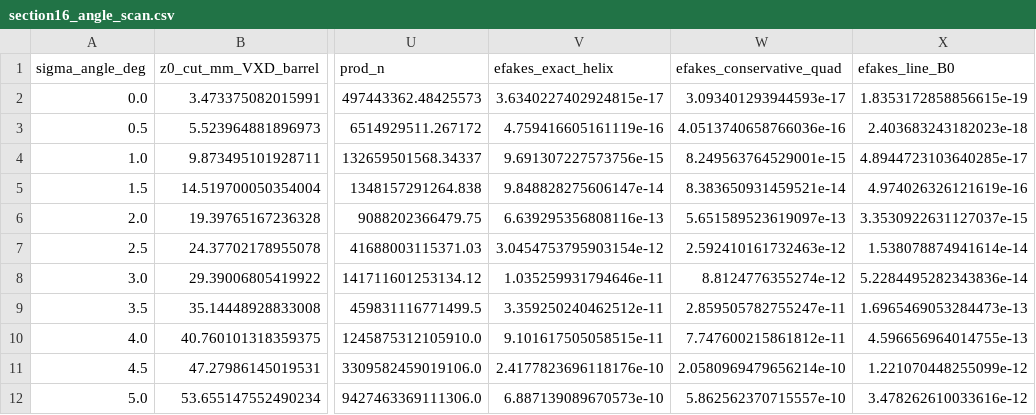
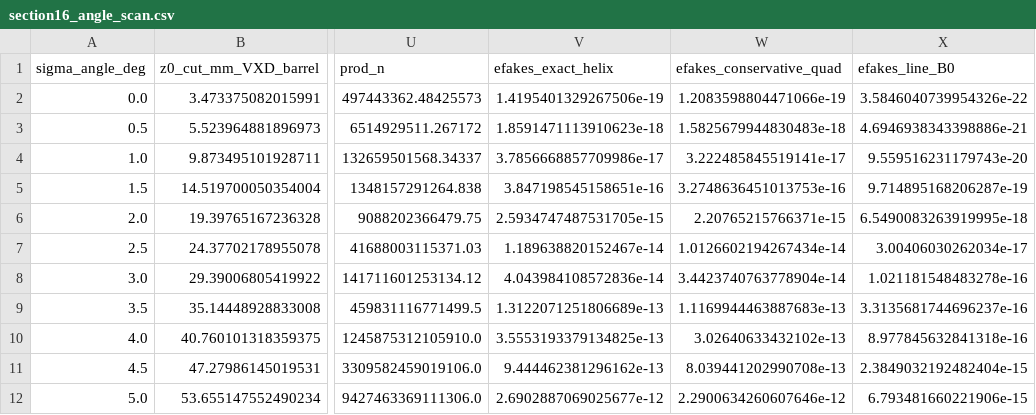
Before and after one commit to LucianoRistori/MuonCollider, a CSV file: docs/paper/data/section16_angle_scan.csv, drawn as a sheet; only a part is shown, gaps mark what is left out; the diff names each change by its address in the sheet, - before the commit and + after, or states it on an @@ line.

```diff
--- a/docs/paper/data/section16_angle_scan.csv
+++ b/docs/paper/data/section16_angle_scan.csv
-V2 (efakes_exact_helix): 3.6340227402924815e-17
+V2 (efakes_exact_helix): 1.4195401329267506e-19
-W2 (efakes_conservative_quad): 3.093401293944593e-17
+W2 (efakes_conservative_quad): 1.2083598804471066e-19
-X2 (efakes_line_B0): 1.8353172858856615e-19
+X2 (efakes_line_B0): 3.5846040739954326e-22
-V3 (efakes_exact_helix): 4.759416605161119e-16
+V3 (efakes_exact_helix): 1.8591471113910623e-18
-W3 (efakes_conservative_quad): 4.0513740658766036e-16
+W3 (efakes_conservative_quad): 1.5825679944830483e-18
-X3 (efakes_line_B0): 2.403683243182023e-18
+X3 (efakes_line_B0): 4.6946938343398886e-21
-V4 (efakes_exact_helix): 9.691307227573756e-15
+V4 (efakes_exact_helix): 3.7856668857709986e-17
-W4 (efakes_conservative_quad): 8.249563764529001e-15
+W4 (efakes_conservative_quad): 3.222485845519141e-17
-X4 (efakes_line_B0): 4.8944723103640285e-17
+X4 (efakes_line_B0): 9.559516231179743e-20
-V5 (efakes_exact_helix): 9.848828275606147e-14
+V5 (efakes_exact_helix): 3.847198545158651e-16
-W5 (efakes_conservative_quad): 8.383650931459521e-14
+W5 (efakes_conservative_quad): 3.2748636451013753e-16
-X5 (efakes_line_B0): 4.974026326121619e-16
+X5 (efakes_line_B0): 9.714895168206287e-19
-V6 (efakes_exact_helix): 6.639295356808116e-13
+V6 (efakes_exact_helix): 2.5934747487531705e-15
-W6 (efakes_conservative_quad): 5.651589523619097e-13
+W6 (efakes_conservative_quad): 2.20765215766371e-15
-X6 (efakes_line_B0): 3.3530922631127037e-15
+X6 (efakes_line_B0): 6.5490083263919995e-18
-V7 (efakes_exact_helix): 3.0454753795903154e-12
+V7 (efakes_exact_helix): 1.189638820152467e-14
-W7 (efakes_conservative_quad): 2.592410161732463e-12
+W7 (efakes_conservative_quad): 1.0126602194267434e-14
-X7 (efakes_line_B0): 1.538078874941614e-14
+X7 (efakes_line_B0): 3.00406030262034e-17
-V8 (efakes_exact_helix): 1.035259931794646e-11
+V8 (efakes_exact_helix): 4.043984108572836e-14
-W8 (efakes_conservative_quad): 8.8124776355274e-12
+W8 (efakes_conservative_quad): 3.4423740763778904e-14
-X8 (efakes_line_B0): 5.2284495282343836e-14
+X8 (efakes_line_B0): 1.021181548483278e-16
-V9 (efakes_exact_helix): 3.359250240462512e-11
+V9 (efakes_exact_helix): 1.3122071251806689e-13
-W9 (efakes_conservative_quad): 2.859505782755247e-11
+W9 (efakes_conservative_quad): 1.1169944463887683e-13
-X9 (efakes_line_B0): 1.6965469053284473e-13
+X9 (efakes_line_B0): 3.3135681744696237e-16
-V10 (efakes_exact_helix): 9.101617505058515e-11
+V10 (efakes_exact_helix): 3.5553193379134825e-13
-W10 (efakes_conservative_quad): 7.747600215861812e-11
+W10 (efakes_conservative_quad): 3.02640633432102e-13
-X10 (efakes_line_B0): 4.596656964014755e-13
+X10 (efakes_line_B0): 8.977845632841318e-16
-V11 (efakes_exact_helix): 2.4177823696118176e-10
+V11 (efakes_exact_helix): 9.444462381296162e-13
-W11 (efakes_conservative_quad): 2.0580969479656214e-10
+W11 (efakes_conservative_quad): 8.039441202990708e-13
-X11 (efakes_line_B0): 1.221070448255099e-12
+X11 (efakes_line_B0): 2.3849032192482404e-15
-V12 (efakes_exact_helix): 6.887139089670573e-10
+V12 (efakes_exact_helix): 2.6902887069025677e-12
-W12 (efakes_conservative_quad): 5.862562370715557e-10
+W12 (efakes_conservative_quad): 2.2900634260607646e-12
-X12 (efakes_line_B0): 3.478262610033616e-12
+X12 (efakes_line_B0): 6.793481660221906e-15
```
Also changed, not shown: docs/paper/data/section15_time_scan.csv, docs/paper/data/section16_angle_scan_no_pt_cut.csv, 9 other files.
